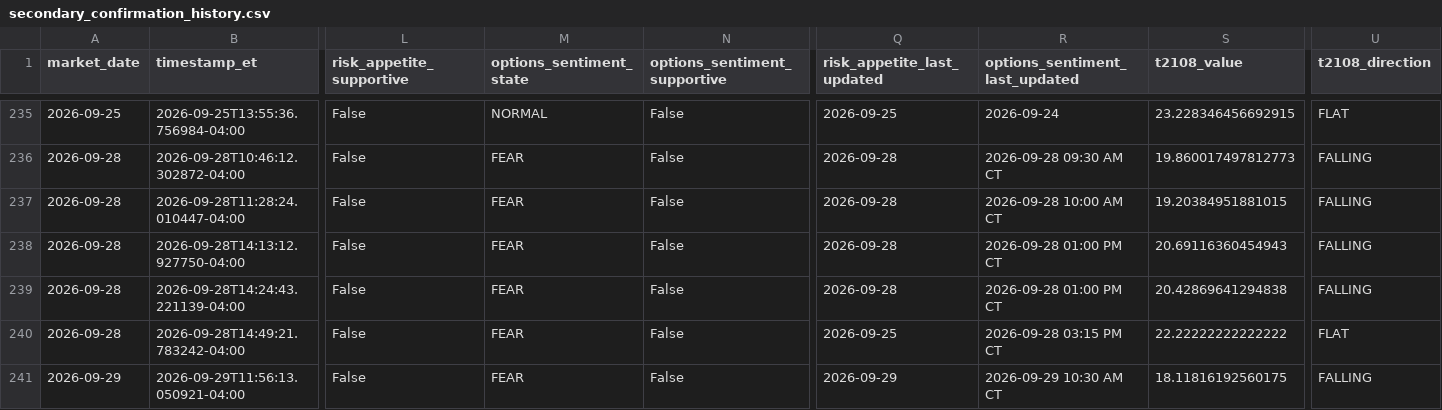
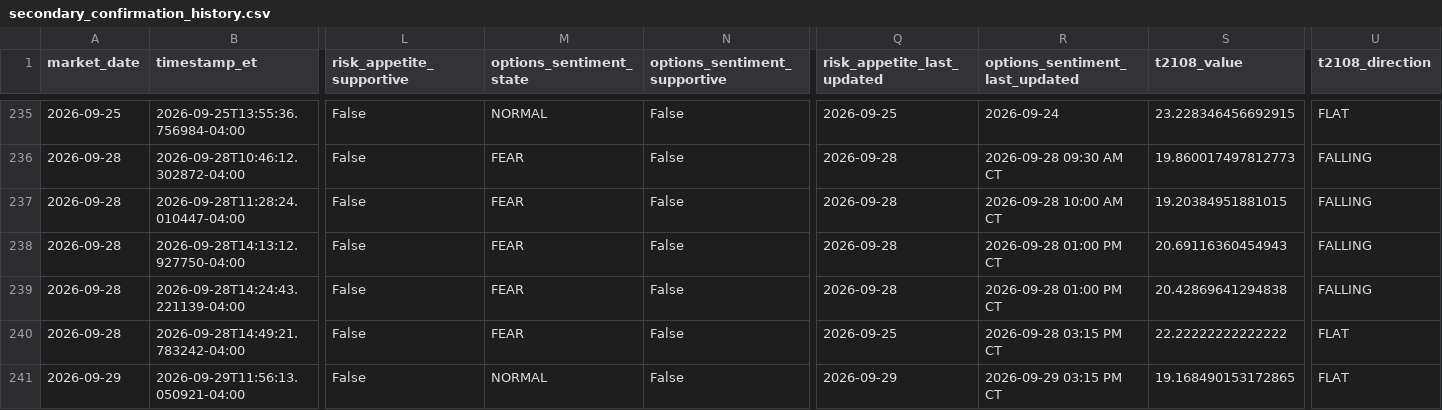
Before and after one commit to arjunthak0522/swing-intelligence, a CSV file: data/reentry/secondary_confirmation_history.csv, drawn as a sheet; only a part is shown, gaps mark what is left out; the diff names each change by its address in the sheet, - before the commit and + after, or states it on an @@ line.

```diff
--- a/data/reentry/secondary_confirmation_history.csv
+++ b/data/reentry/secondary_confirmation_history.csv
-M241 (options_sentiment_state): FEAR
+M241 (options_sentiment_state): NORMAL
-R241 (options_sentiment_last_updated): 2026-09-29 10:30 AM CT
+R241 (options_sentiment_last_updated): 2026-09-29 03:15 PM CT
-S241 (t2108_value): 18.11816192560175
+S241 (t2108_value): 19.168490153172865
-U241 (t2108_direction): FALLING
+U241 (t2108_direction): FLAT
```
Also changed, not shown: 1 other file.
